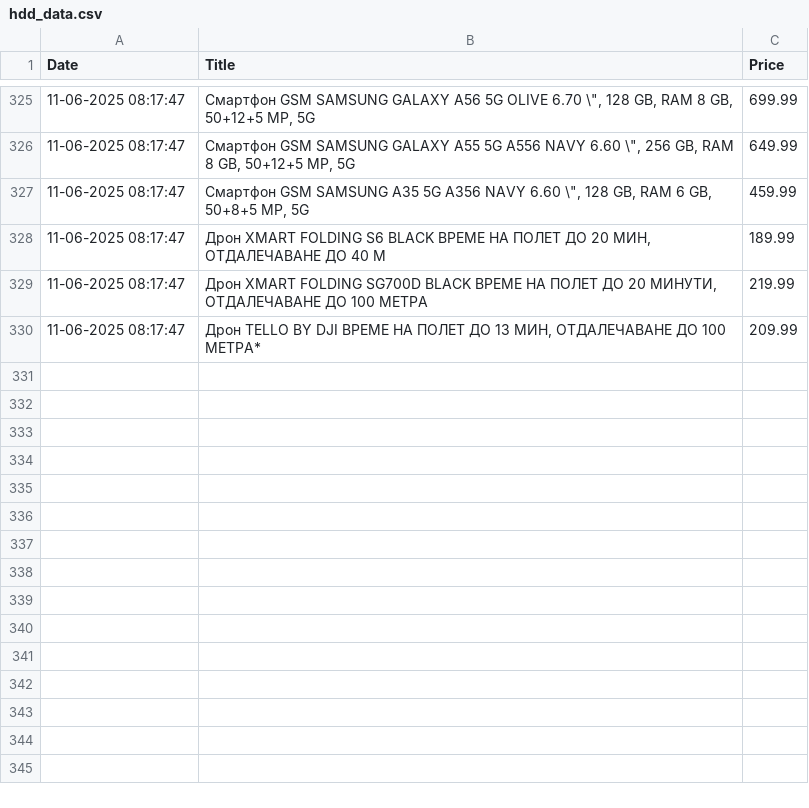
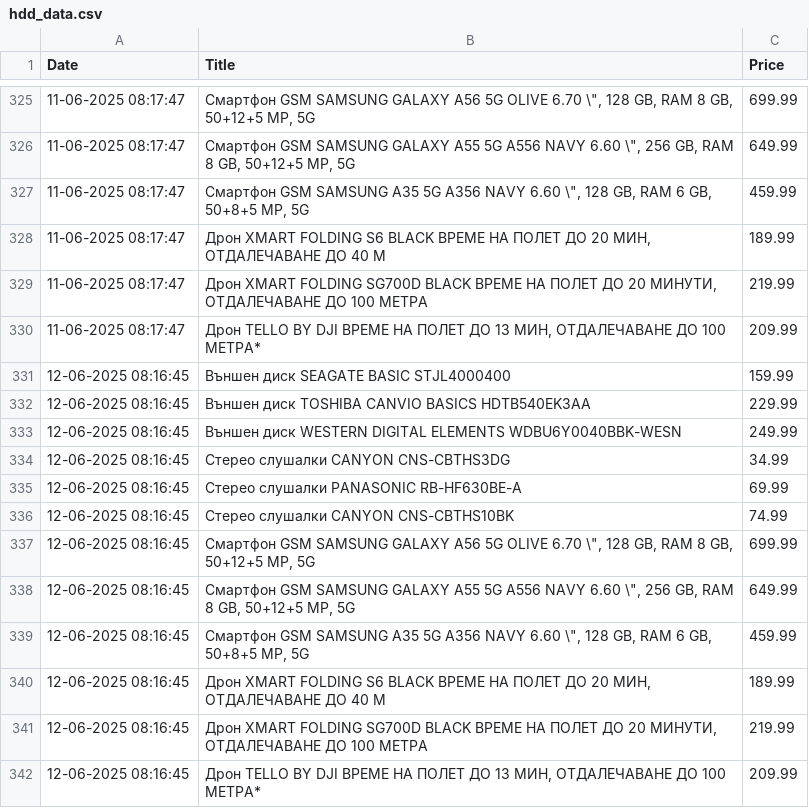
Before and after one commit to vislupus/price-tracker, a CSV file: data/hdd_data.csv, drawn as a sheet; only a part is shown, gaps mark what is left out; the diff names each change by its address in the sheet, - before the commit and + after, or states it on an @@ line.

```diff
--- a/data/hdd_data.csv
+++ b/data/hdd_data.csv
+row 331: 12-06-2025 08:16:45 | Външен диск SEAGATE BASIC STJL4000400 | 159.99
+row 332: 12-06-2025 08:16:45 | Външен диск TOSHIBA CANVIO BASICS HDTB540EK3AA | 229.99
+row 333: 12-06-2025 08:16:45 | Външен диск WESTERN DIGITAL ELEMENTS WDBU6Y0040BBK-WESN | 249.99
+row 334: 12-06-2025 08:16:45 | Стерео слушалки CANYON CNS-CBTHS3DG | 34.99
+row 335: 12-06-2025 08:16:45 | Стерео слушалки PANASONIC RB-HF630BE-A | 69.99
+row 336: 12-06-2025 08:16:45 | Стерео слушалки CANYON CNS-CBTHS10BK | 74.99
+row 337: 12-06-2025 08:16:45 | Смартфон GSM SAMSUNG GALAXY A56 5G OLIVE 6.70 \", 128 GB, RAM 8 GB, 50+12+5 MP, 5G | 699.99
+row 338: 12-06-2025 08:16:45 | Смартфон GSM SAMSUNG GALAXY A55 5G A556 NAVY 6.60 \", 256 GB, RAM 8 GB, 50+12+5 MP, 5G | 649.99
+row 339: 12-06-2025 08:16:45 | Смартфон GSM SAMSUNG A35 5G A356 NAVY 6.60 \", 128 GB, RAM 6 GB, 50+8+5 MP, 5G | 459.99
+row 340: 12-06-2025 08:16:45 | Дрон XMART FOLDING S6 BLACK ВРЕМЕ НА ПОЛЕТ ДО 20 МИН, ОТДАЛЕЧАВАНЕ ДО 40 М | 189.99
+row 341: 12-06-2025 08:16:45 | Дрон XMART FOLDING SG700D BLACK ВРЕМЕ НА ПОЛЕТ ДО 20 МИНУТИ, ОТДАЛЕЧАВАНЕ ДО 100 МЕТРА | 219.99
+row 342: 12-06-2025 08:16:45 | Дрон TELLO BY DJI ВРЕМЕ НА ПОЛЕТ ДО 13 МИН, ОТДАЛЕЧАВАНЕ ДО 100 МЕТРА* | 209.99
```
